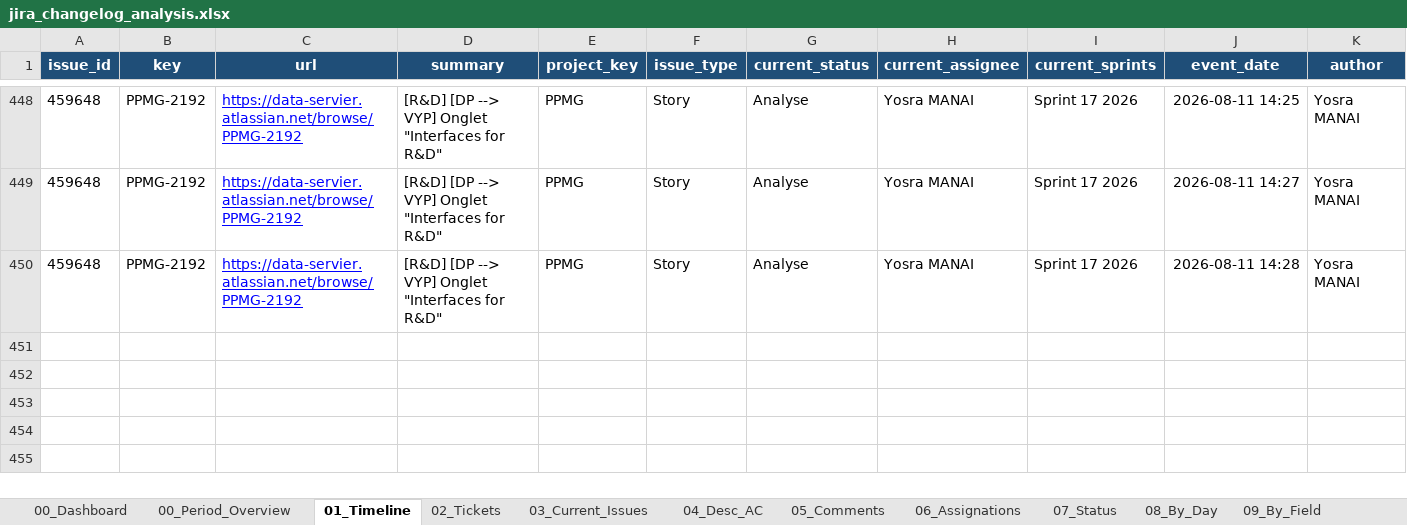
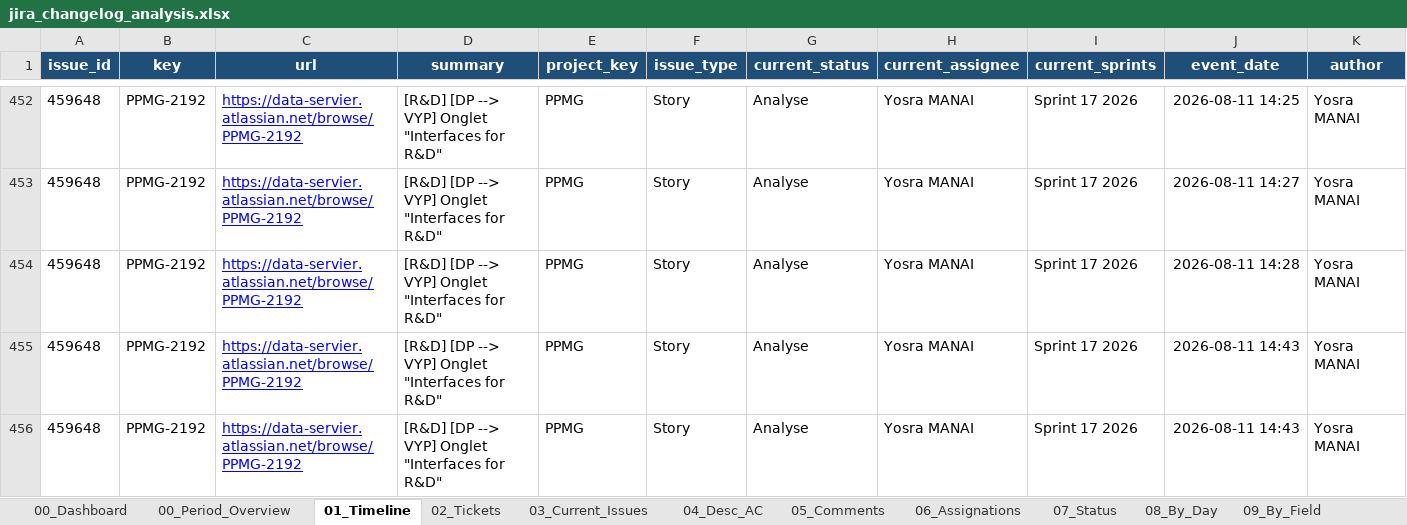
Before and after one commit to Romano-de-la-vega/reporting-jira, an Excel workbook: jira_changelog_analysis.xlsx, sheet 01_Timeline, drawn as a sheet; only a part is shown, gaps mark what is left out; values as stored, in another font and other column widths than the file's, no borders; conditional formats not drawn; rows hold the shown columns only; the diff covers the shown part only; the diff names each change by its address in the sheet, - before the commit and + after, or states it on an @@ line.

```diff
--- a/jira_changelog_analysis.xlsx (sheet 01_Timeline)
+++ b/jira_changelog_analysis.xlsx (sheet 01_Timeline)
+row 455: 459648 | PPMG-2192 | https://data-servier.atlassian.net/browse/PPMG-2192 | [R&D] [DP --> VYP] Onglet "Interfaces for R&D" | PPMG | Story | Analyse | Yosra MANAI | Sprint 17 2026 | 2026-08-11 14:43 | Yosra MANAI
+row 456: 459648 | PPMG-2192 | https://data-servier.atlassian.net/browse/PPMG-2192 | [R&D] [DP --> VYP] Onglet "Interfaces for R&D" | PPMG | Story | Analyse | Yosra MANAI | Sprint 17 2026 | 2026-08-11 14:43 | Yosra MANAI
```
Also changed, not shown: 6 added rows elsewhere in this sheet, sheet 04_Desc_AC, sheet 03_Current_Issues, sheet 00_Period_Overview, sheet 02_Tickets, sheet 09_By_Field, sheet 10_By_Day_Field, 3 more sheets, charts or pictures, 2 other files.
